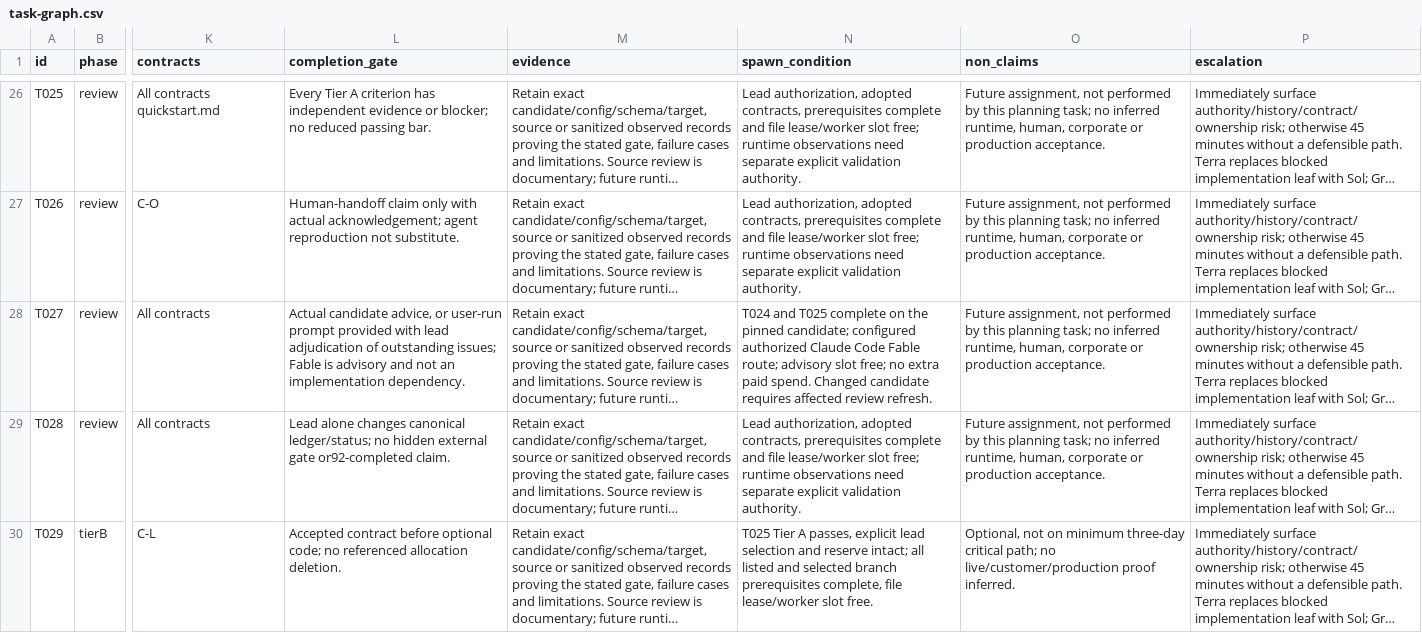
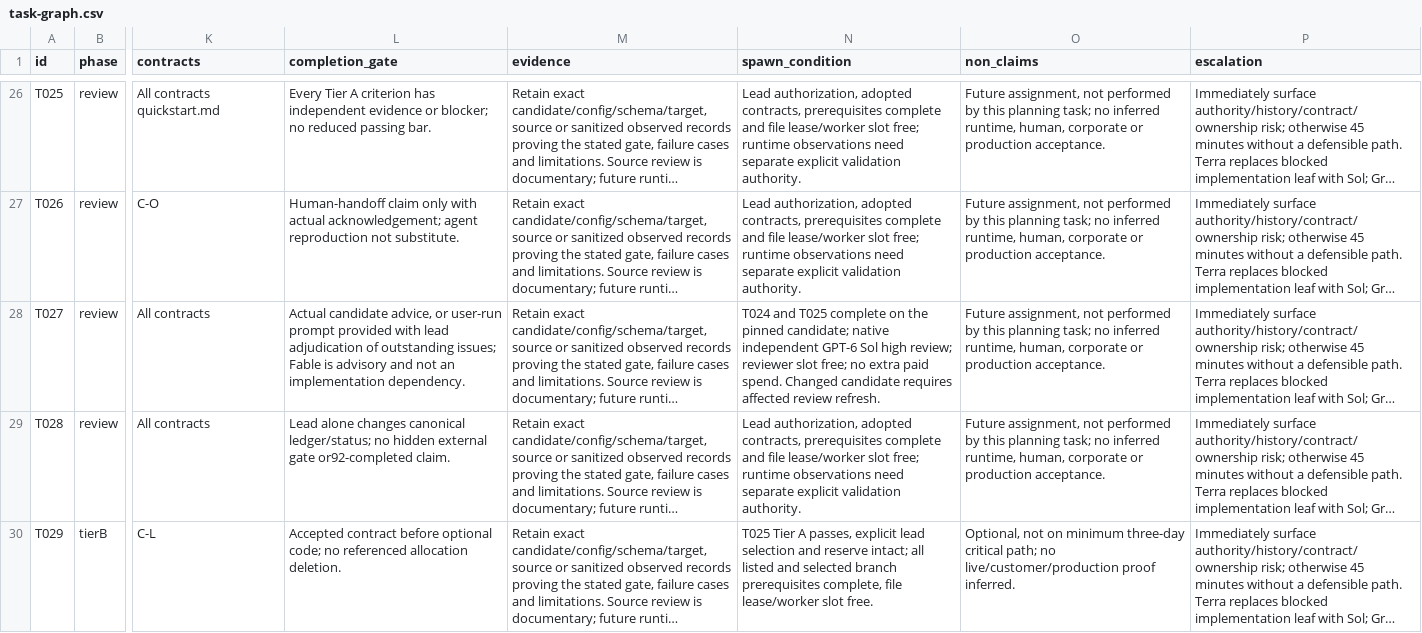
Before and after one commit to yugant99/IpManagement, a CSV file: specs/001-postmeeting-bridge/task-graph.csv, drawn as a sheet; only a part is shown, gaps mark what is left out; long unchanged cells end in …; the diff names each change by its address in the sheet, - before the commit and + after, or states it on an @@ line.

Commit message:
docs(bridge): supersede historical provider pause for active routes

```diff
--- a/specs/001-postmeeting-bridge/task-graph.csv
+++ b/specs/001-postmeeting-bridge/task-graph.csv
-N28 (spawn_condition): …pinned candidate; configured authorized Claude Code Fable route; advisory slot free;…
+N28 (spawn_condition): …pinned candidate; native independent GPT-6 Sol high review; reviewer slot free;…
```
Also changed, not shown: 2 other files.
